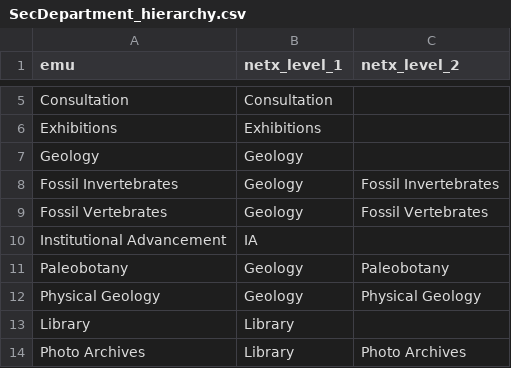
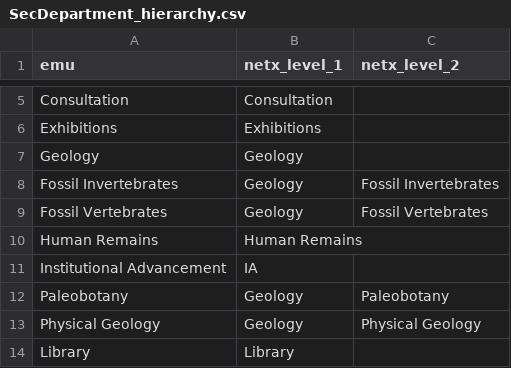
Before and after one commit to fieldmuseum/dams-netx, a CSV file: data/config/SecDepartment_hierarchy.csv, drawn as a sheet; only a part is shown, gaps mark what is left out; the shorter side is filled out with more unchanged rows; the diff names each change by its address in the sheet, - before the commit and + after, or states it on an @@ line.

Commit message:
add hr folder

```diff
--- a/data/config/SecDepartment_hierarchy.csv
+++ b/data/config/SecDepartment_hierarchy.csv
+row 10: Human Remains | Human Remains
```
